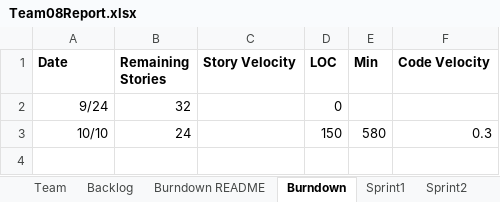
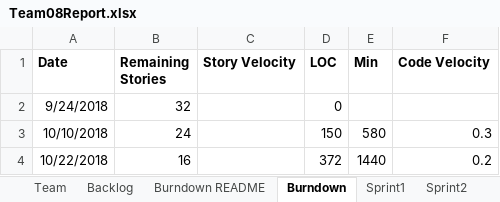
Before and after one commit to gruberma/CS555Project, an Excel workbook: Team08Report.xlsx, sheet Burndown, drawn as a sheet; values as stored, in another font and other column widths than the file's, no borders; charts and pictures not drawn; the diff names each change by its address in the sheet, - before the commit and + after, or states it on an @@ line.

```diff
--- a/Team08Report.xlsx (sheet Burndown)
+++ b/Team08Report.xlsx (sheet Burndown)
-A2 (Date): 9/24
+A2 (Date): 9/24/2018
-A3 (Date): 10/10
+A3 (Date): 10/10/2018
+row 4: 10/22/2018 | 16 |  | 372 | 1440 | 0.2
```
Also changed, not shown: sheet Sprint2, sheet Sprint3, charts or pictures.
